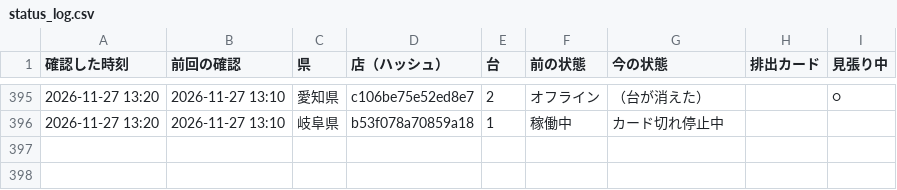
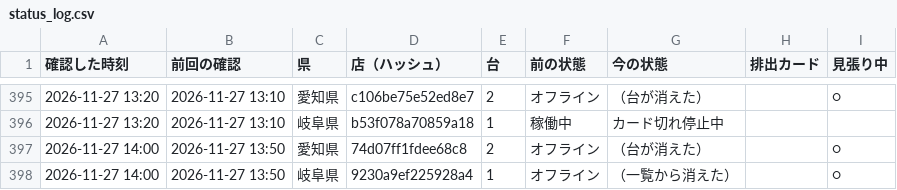
Before and after one commit to kous8770/aikatsu-shop-watch, a CSV file: status_log.csv, drawn as a sheet; only a part is shown, gaps mark what is left out; the diff names each change by its address in the sheet, - before the commit and + after, or states it on an @@ line.

```diff
--- a/status_log.csv
+++ b/status_log.csv
+row 397: 2026-11-27 14:00 | 2026-11-27 13:50 | 愛知県 | 74d07ff1fdee68c8 | 2 | オフライン | （台が消えた） |  | ○
+row 398: 2026-11-27 14:00 | 2026-11-27 13:50 | 岐阜県 | 9230a9ef225928a4 | 1 | オフライン | （一覧から消えた） |  | ○
```
Also changed, not shown: history.csv, 1 other file.
